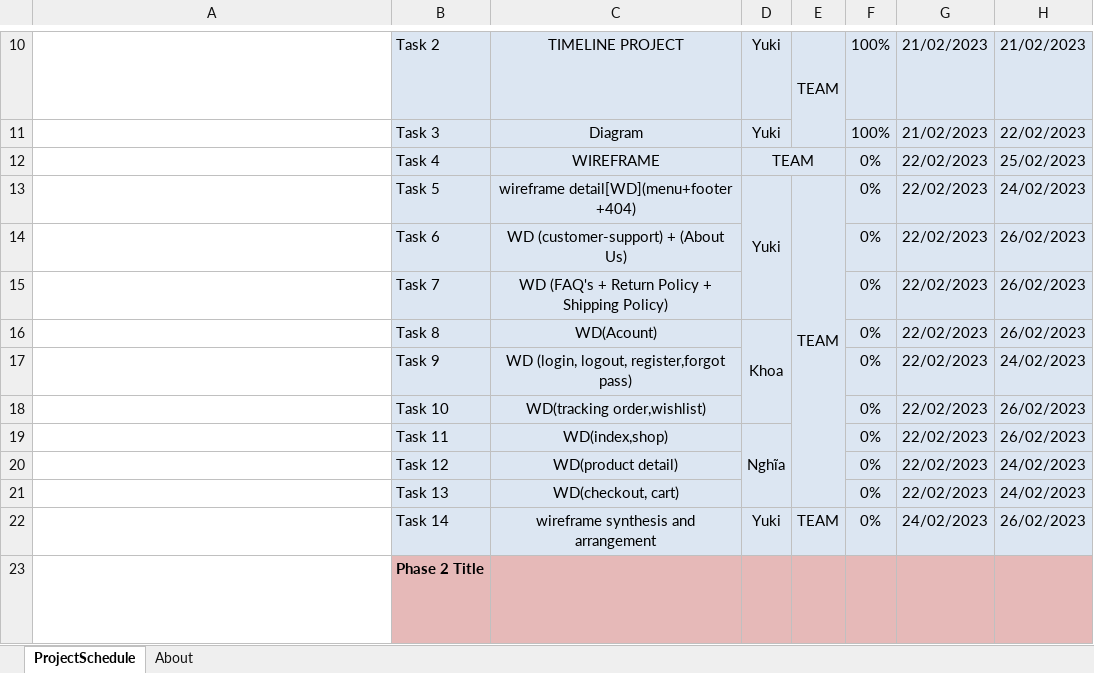
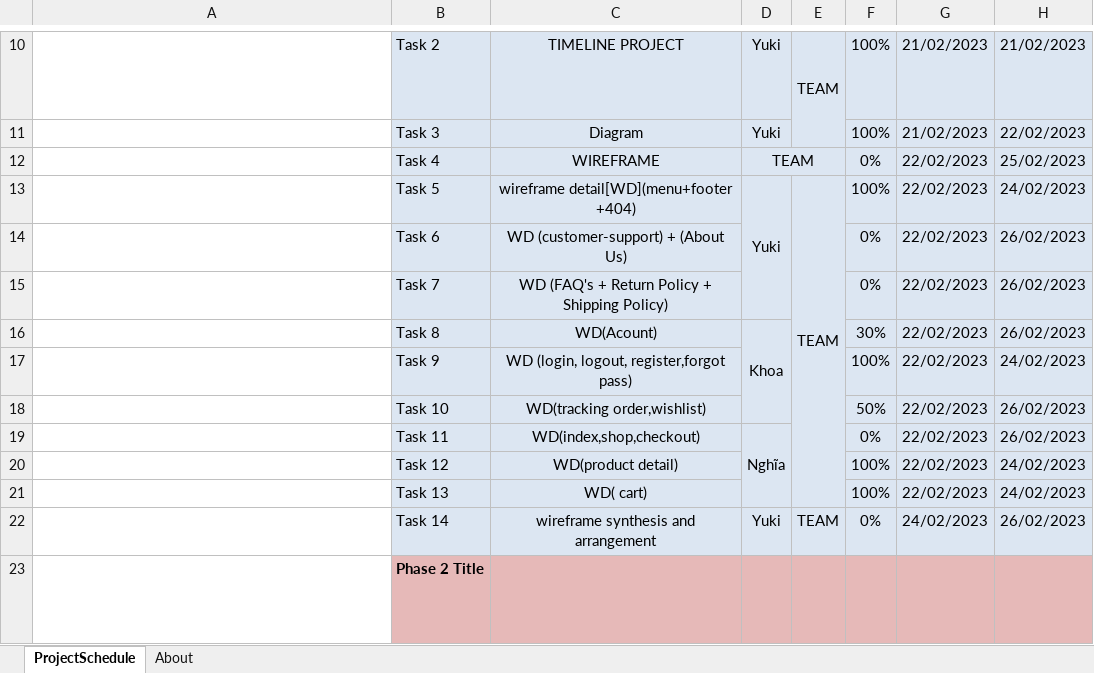
Before and after one commit to XiaoYuki2010/Classroom-GSS0123, an Excel workbook: 2. Schedulers/1. Project Plan/timeline project plan.xlsx, sheet ProjectSchedule, drawn as a sheet; only a part is shown, gaps mark what is left out; long unchanged cells end in …; values as stored, in another font and other column widths than the file's, no borders; conditional formats not drawn; the diff names each change by its address in the sheet, - before the commit and + after, or states it on an @@ line.

Commit message:
up Phase 1
up task 5,8,9,10,12,13
chỉnh sửa task 10,13.
chỉnh sửa task 13 checkout ,cart thành cart.
checkout đưa lên task 10.
task 10 bao gồm:index, shop, checkout

```diff
--- a/2. Schedulers/1. Project Plan/timeline project plan.xlsx (sheet ProjectSchedule)
+++ b/2. Schedulers/1. Project Plan/timeline project plan.xlsx (sheet ProjectSchedule)
-F13: 0%
+F13: 100%
-F16: 0%
+F16: 30%
-F17: 0%
+F17: 100%
-F18: 0%
+F18: 50%
-C19: WD(index,shop)
+C19: WD(index,shop,checkout)
-F20:F21: 0%
+F20:F21: 100%
-C21: WD(checkout, cart)
+C21: WD( cart)
```
